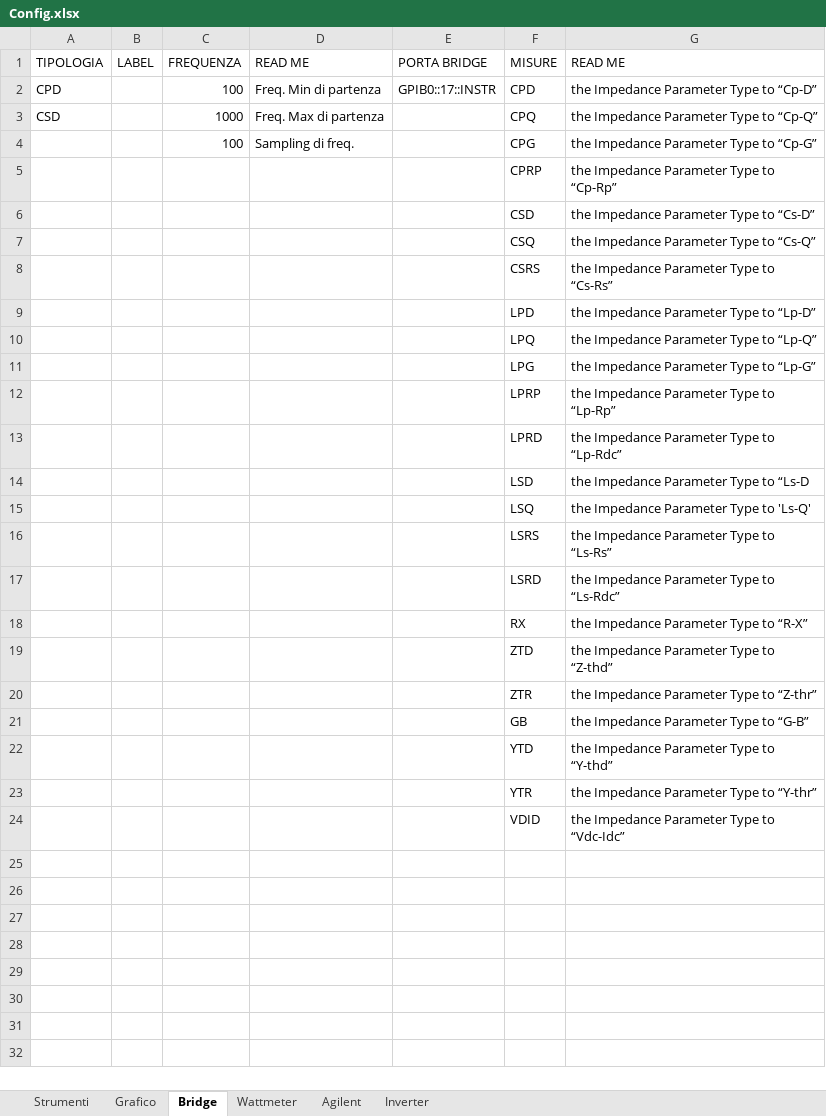
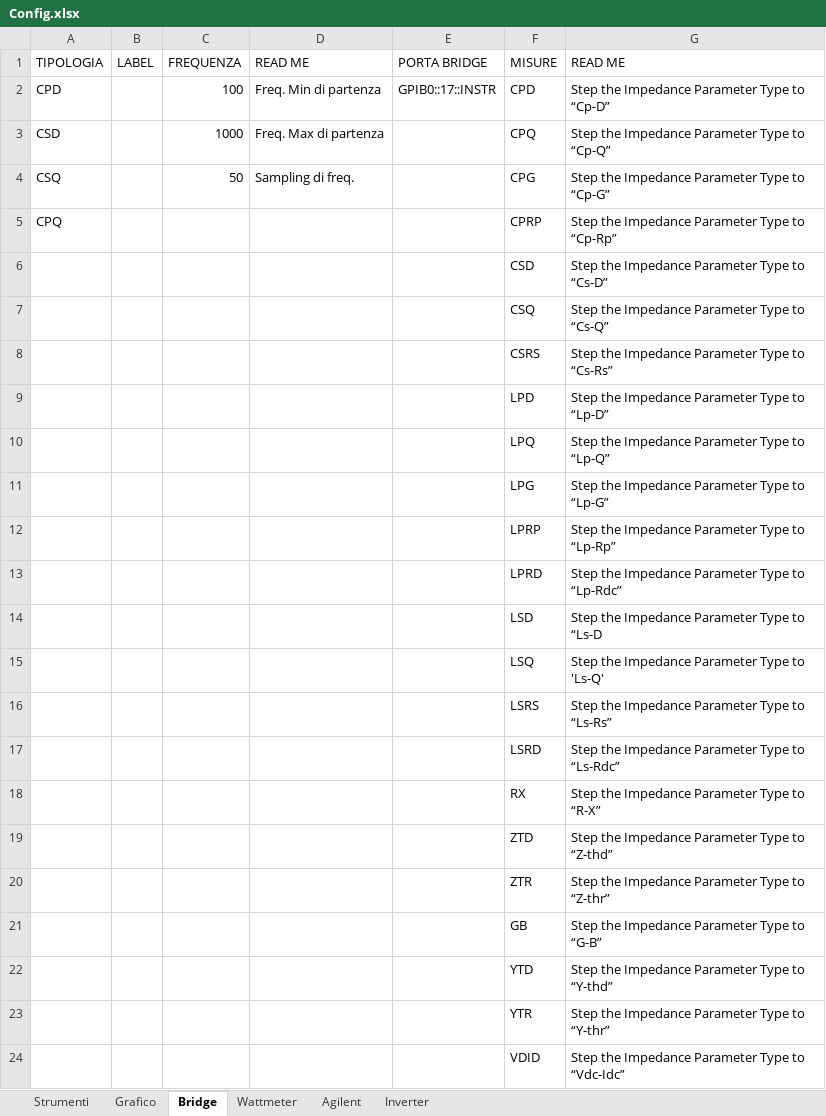
Before and after one commit to LorenzoAita/AITA---Alternative-Interactive-Testing-Analyzer, an Excel workbook: Config/Config.xlsx, sheet Bridge, drawn as a sheet; values as stored, in another font and other column widths than the file's, no borders; the diff names each change by its address in the sheet, - before the commit and + after, or states it on an @@ line.

```diff
--- a/Config/Config.xlsx (sheet Bridge)
+++ b/Config/Config.xlsx (sheet Bridge)
-G2 (READ ME): the Impedance Parameter Type to “Cp-D”
+G2 (READ ME): Step the Impedance Parameter Type to “Cp-D”
-G3 (READ ME): the Impedance Parameter Type to “Cp-Q”
+G3 (READ ME): Step the Impedance Parameter Type to “Cp-Q”
-A4 (TIPOLOGIA): (empty)
+A4 (TIPOLOGIA): CSQ
-C4 (FREQUENZA): 100
+C4 (FREQUENZA): 50
-G4 (READ ME): the Impedance Parameter Type to “Cp-G”
+G4 (READ ME): Step the Impedance Parameter Type to “Cp-G”
-A5 (TIPOLOGIA): (empty)
+A5 (TIPOLOGIA): CPQ
-G5 (READ ME): the Impedance Parameter Type to “Cp-Rp”
+G5 (READ ME): Step the Impedance Parameter Type to “Cp-Rp”
-G6 (READ ME): the Impedance Parameter Type to “Cs-D”
+G6 (READ ME): Step the Impedance Parameter Type to “Cs-D”
-G7 (READ ME): the Impedance Parameter Type to “Cs-Q”
+G7 (READ ME): Step the Impedance Parameter Type to “Cs-Q”
-G8 (READ ME): the Impedance Parameter Type to “Cs-Rs”
+G8 (READ ME): Step the Impedance Parameter Type to “Cs-Rs”
-G9 (READ ME): the Impedance Parameter Type to “Lp-D”
+G9 (READ ME): Step the Impedance Parameter Type to “Lp-D”
-G10 (READ ME): the Impedance Parameter Type to “Lp-Q”
+G10 (READ ME): Step the Impedance Parameter Type to “Lp-Q”
-G11 (READ ME): the Impedance Parameter Type to “Lp-G”
+G11 (READ ME): Step the Impedance Parameter Type to “Lp-G”
-G12 (READ ME): the Impedance Parameter Type to “Lp-Rp”
+G12 (READ ME): Step the Impedance Parameter Type to “Lp-Rp”
-G13 (READ ME): the Impedance Parameter Type to “Lp-Rdc”
+G13 (READ ME): Step the Impedance Parameter Type to “Lp-Rdc”
-G14 (READ ME): the Impedance Parameter Type to “Ls-D
+G14 (READ ME): Step the Impedance Parameter Type to “Ls-D
-G15 (READ ME): the Impedance Parameter Type to 'Ls-Q'
+G15 (READ ME): Step the Impedance Parameter Type to 'Ls-Q'
-G16 (READ ME): the Impedance Parameter Type to “Ls-Rs”
+G16 (READ ME): Step the Impedance Parameter Type to “Ls-Rs”
-G17 (READ ME): the Impedance Parameter Type to “Ls-Rdc”
+G17 (READ ME): Step the Impedance Parameter Type to “Ls-Rdc”
-G18 (READ ME): the Impedance Parameter Type to “R-X”
+G18 (READ ME): Step the Impedance Parameter Type to “R-X”
-G19 (READ ME): the Impedance Parameter Type to “Z-thd”
+G19 (READ ME): Step the Impedance Parameter Type to “Z-thd”
-G20 (READ ME): the Impedance Parameter Type to “Z-thr”
+G20 (READ ME): Step the Impedance Parameter Type to “Z-thr”
-G21 (READ ME): the Impedance Parameter Type to “G-B”
+G21 (READ ME): Step the Impedance Parameter Type to “G-B”
-G22 (READ ME): the Impedance Parameter Type to “Y-thd”
+G22 (READ ME): Step the Impedance Parameter Type to “Y-thd”
-G23 (READ ME): the Impedance Parameter Type to “Y-thr”
+G23 (READ ME): Step the Impedance Parameter Type to “Y-thr”
-G24 (READ ME): the Impedance Parameter Type to “Vdc-Idc”
+G24 (READ ME): Step the Impedance Parameter Type to “Vdc-Idc”
```
Also changed, not shown: 3 other files.
